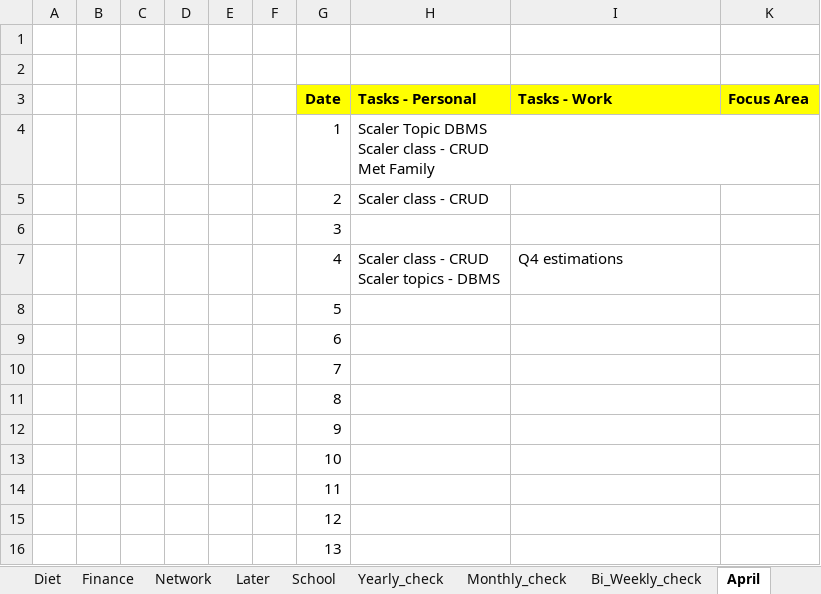
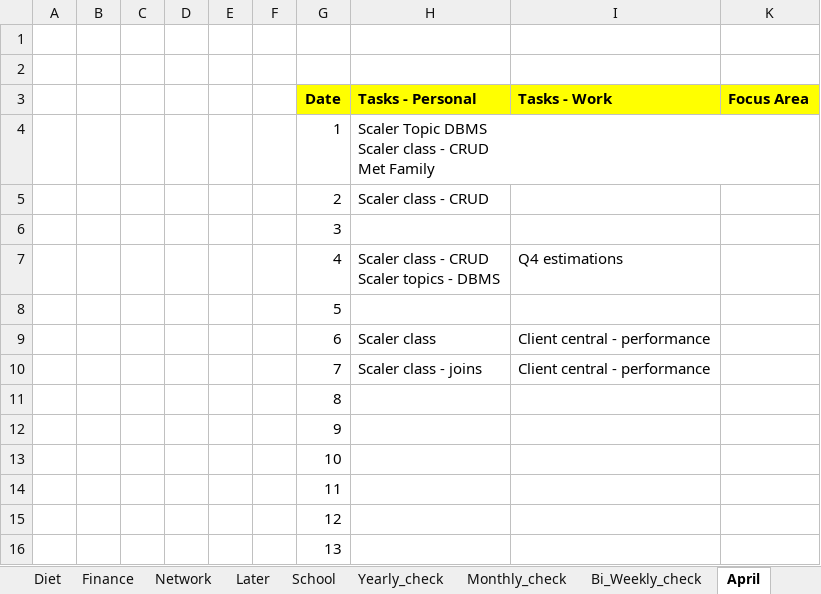
Before and after one commit to amarnath7572/Amar_2022, an Excel workbook: 4_Daily Schedule/Daily_Schedule_2022.xlsx, sheet April, drawn as a sheet; only a part is shown; values as stored, in another font and other column widths than the file's, no borders; removed rows and columns are numbered as before the commit, all else as after; the diff names each change by its address in the sheet, - before the commit and + after, or states it on an @@ line.

```diff
--- a/4_Daily Schedule/Daily_Schedule_2022.xlsx (sheet April)
+++ b/4_Daily Schedule/Daily_Schedule_2022.xlsx (sheet April)
-row 9:  |  |  |  |  |  | 6
-row 10:  |  |  |  |  |  | 7
+row 9:  |  |  |  |  |  | 6 | Scaler class | Client central - performance
+row 10:  |  |  |  |  |  | 7 | Scaler class - joins | Client central - performance
```
Also changed, not shown: sheet Finance, sheet Later, 8_Docs/11_AbhiRam/Abhiram_NC/Abhiram_Naming_Ceremony.xlsx, 30 other files.
